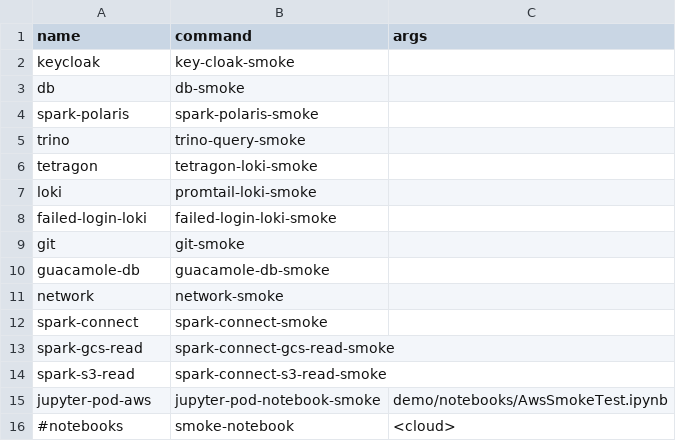
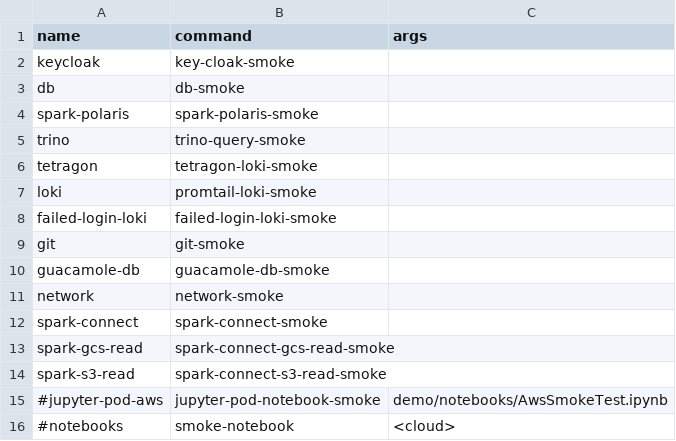
Before and after one commit to emrys-health/afon, a CSV file: scripts/smoke/tests-full.csv, drawn as a sheet.

Commit message:
[#414] Comment failing smoke test.

```diff
--- a/scripts/smoke/tests-full.csv
+++ b/scripts/smoke/tests-full.csv
@@ -14,3 +14,3 @@ spark-gcs-read|spark-connect-gcs-read-smoke|
 spark-s3-read|spark-connect-s3-read-smoke|
-jupyter-pod-aws|jupyter-pod-notebook-smoke|demo/notebooks/AwsSmokeTest.ipynb
+#jupyter-pod-aws|jupyter-pod-notebook-smoke|demo/notebooks/AwsSmokeTest.ipynb
 #notebooks|smoke-notebook|<cloud>
```
